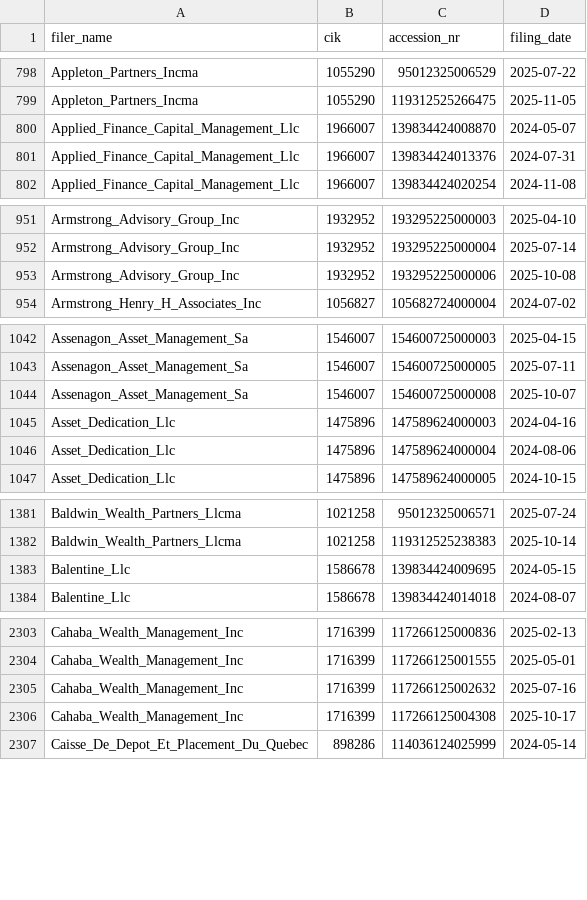
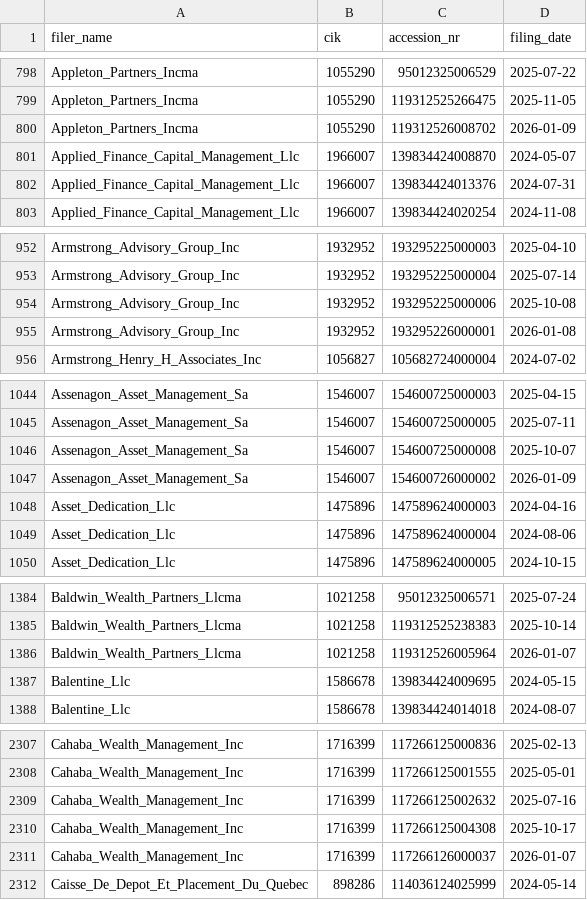
Before and after one commit to andreiCiocirlan/quarterly_holdings, a CSV file: data/sources/filer_accession_metadata.csv, drawn as a sheet; only a part is shown, gaps mark what is left out; the diff covers the shown part only.

```diff
--- a/data/sources/filer_accession_metadata.csv
+++ b/data/sources/filer_accession_metadata.csv
@@ -799,2 +799,3 @@ Appleton_Partners_Incma,1055290,95012325006529,2025-07-22
 Appleton_Partners_Incma,1055290,119312525266475,2025-11-05
+Appleton_Partners_Incma,1055290,119312526008702,2026-01-09
 Applied_Finance_Capital_Management_Llc,1966007,139834424008870,2024-05-07
@@ -953,2 +954,3 @@ Armstrong_Advisory_Group_Inc,1932952,193295225000004,2025-07-14
 Armstrong_Advisory_Group_Inc,1932952,193295225000006,2025-10-08
+Armstrong_Advisory_Group_Inc,1932952,193295226000001,2026-01-08
 Armstrong_Henry_H_Associates_Inc,1056827,105682724000004,2024-07-02
@@ -1044,2 +1046,3 @@ Assenagon_Asset_Management_Sa,1546007,154600725000005,2025-07-11
 Assenagon_Asset_Management_Sa,1546007,154600725000008,2025-10-07
+Assenagon_Asset_Management_Sa,1546007,154600726000002,2026-01-09
 Asset_Dedication_Llc,1475896,147589624000003,2024-04-16
@@ -1382,2 +1385,3 @@ Baldwin_Wealth_Partners_Llcma,1021258,95012325006571,2025-07-24
 Baldwin_Wealth_Partners_Llcma,1021258,119312525238383,2025-10-14
+Baldwin_Wealth_Partners_Llcma,1021258,119312526005964,2026-01-07
 Balentine_Llc,1586678,139834424009695,2024-05-15
@@ -2306,2 +2310,3 @@ Cahaba_Wealth_Management_Inc,1716399,117266125002632,2025-07-16
 Cahaba_Wealth_Management_Inc,1716399,117266125004308,2025-10-17
+Cahaba_Wealth_Management_Inc,1716399,117266126000037,2026-01-07
 Caisse_De_Depot_Et_Placement_Du_Quebec,898286,114036124025999,2024-05-14
```
Also changed, not shown: 32 added rows elsewhere in this file, data/sources/stock_shs_q_end_prices.csv.
